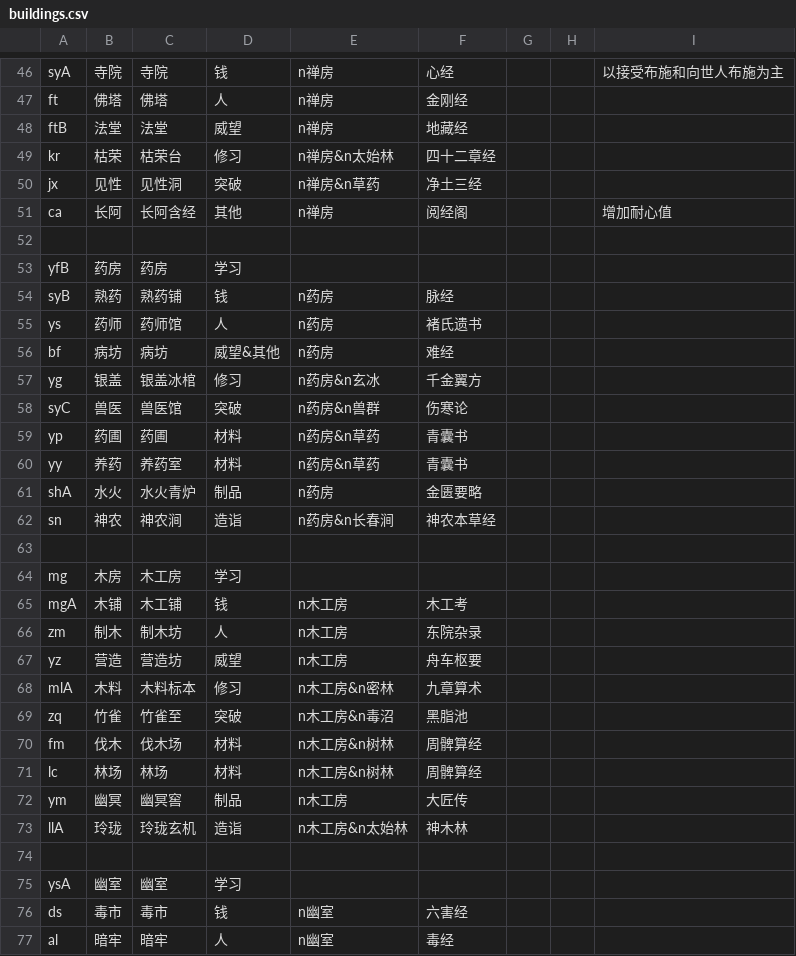
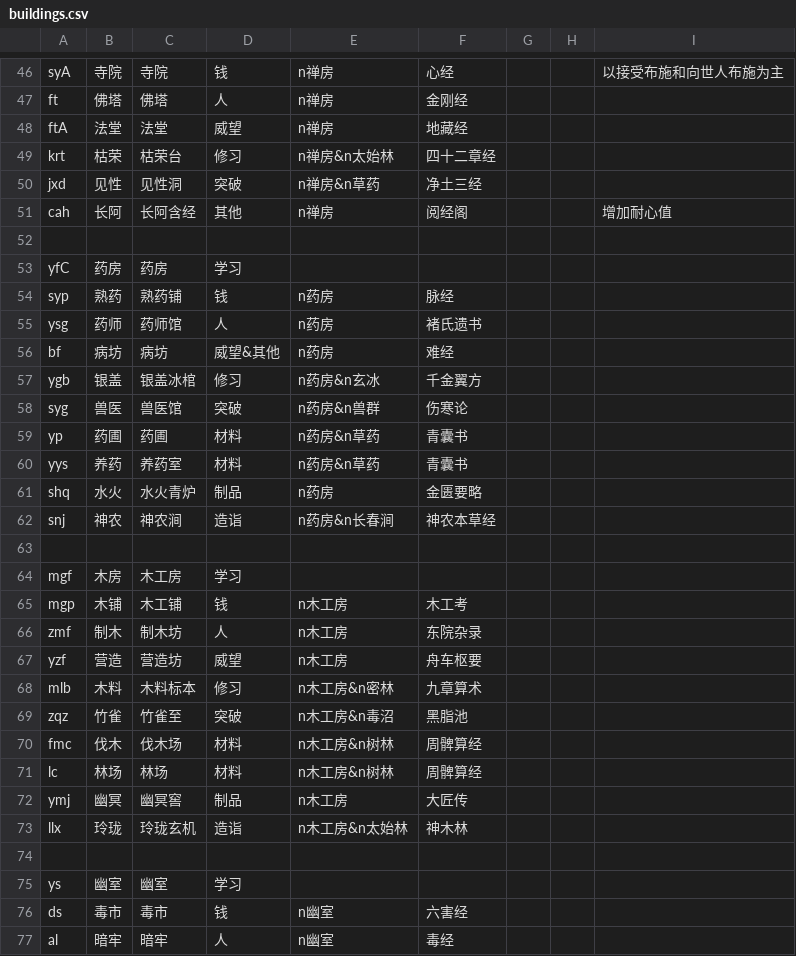
Before and after one commit to Taiwu-App/webapp, a CSV file: src/assets/data/buildings.csv, drawn as a sheet; only a part is shown, gaps mark what is left out; the diff covers the shown part only.

```diff
--- a/src/assets/data/buildings.csv
+++ b/src/assets/data/buildings.csv
@@ -47,30 +47,30 @@ syA,寺院,寺院,钱,n禅房,心经,,,以接受布施和向世人布施为主
 ft,佛塔,佛塔,人,n禅房,金刚经,,,
-ftB,法堂,法堂,威望,n禅房,地藏经,,,
-kr,枯荣,枯荣台,修习,n禅房&n太始林,四十二章经,,,
-jx,见性,见性洞,突破,n禅房&n草药,净土三经,,,
-ca,长阿,长阿含经,其他,n禅房,阅经阁,,,增加耐心值
+ftA,法堂,法堂,威望,n禅房,地藏经,,,
+krt,枯荣,枯荣台,修习,n禅房&n太始林,四十二章经,,,
+jxd,见性,见性洞,突破,n禅房&n草药,净土三经,,,
+cah,长阿,长阿含经,其他,n禅房,阅经阁,,,增加耐心值
 ,,,,,,,,
-yfB,药房,药房,学习,,,,,
-syB,熟药,熟药铺,钱,n药房,脉经,,,
-ys,药师,药师馆,人,n药房,褚氏遗书,,,
+yfC,药房,药房,学习,,,,,
+syp,熟药,熟药铺,钱,n药房,脉经,,,
+ysg,药师,药师馆,人,n药房,褚氏遗书,,,
 bf,病坊,病坊,威望&其他,n药房,难经,,,
-yg,银盖,银盖冰棺,修习,n药房&n玄冰,千金翼方,,,
-syC,兽医,兽医馆,突破,n药房&n兽群,伤寒论,,,
+ygb,银盖,银盖冰棺,修习,n药房&n玄冰,千金翼方,,,
+syg,兽医,兽医馆,突破,n药房&n兽群,伤寒论,,,
 yp,药圃,药圃,材料,n药房&n草药,青囊书,,,
-yy,养药,养药室 ,材料,n药房&n草药,青囊书,,,
-shA,水火,水火青炉,制品,n药房,金匮要略,,,
-sn,神农,神农涧,造诣,n药房&n长春涧,神农本草经 ,,,
+yys,养药,养药室 ,材料,n药房&n草药,青囊书,,,
+shq,水火,水火青炉,制品,n药房,金匮要略,,,
+snj,神农,神农涧,造诣,n药房&n长春涧,神农本草经 ,,,
 ,,,,,,,,
-mg,木房,木工房,学习,,,,,
-mgA,木铺,木工铺,钱,n木工房,木工考,,,
-zm,制木,制木坊,人,n木工房,东院杂录,,,
-yz,营造,营造坊,威望,n木工房,舟车枢要,,,
-mlA,木料,木料标本,修习,n木工房&n密林,九章算术,,,
-zq,竹雀,竹雀至,突破,n木工房&n毒沼,黑脂池,,,
-fm,伐木,伐木场,材料,n木工房&n树林,周髀算经,,,
+mgf,木房,木工房,学习,,,,,
+mgp,木铺,木工铺,钱,n木工房,木工考,,,
+zmf,制木,制木坊,人,n木工房,东院杂录,,,
+yzf,营造,营造坊,威望,n木工房,舟车枢要,,,
+mlb,木料,木料标本,修习,n木工房&n密林,九章算术,,,
+zqz,竹雀,竹雀至,突破,n木工房&n毒沼,黑脂池,,,
+fmc,伐木,伐木场,材料,n木工房&n树林,周髀算经,,,
 lc,林场,林场,材料,n木工房&n树林,周髀算经,,,
-ym,幽冥,幽冥窖,制品,n木工房,大匠传,,,
-llA,玲珑,玲珑玄机,造诣,n木工房&n太始林,神木林,,,
+ymj,幽冥,幽冥窖,制品,n木工房,大匠传,,,
+llx,玲珑,玲珑玄机,造诣,n木工房&n太始林,神木林,,,
 ,,,,,,,,
-ysA,幽室,幽室,学习,,,,,
+ys,幽室,幽室,学习,,,,,
 ds,毒市,毒市,钱,n幽室,六害经,,,
```
Also changed, not shown: 81 edited cells elsewhere in this file, src/assets/data/books.csv, src/assets/data/landscapes.csv, 24 other files.
